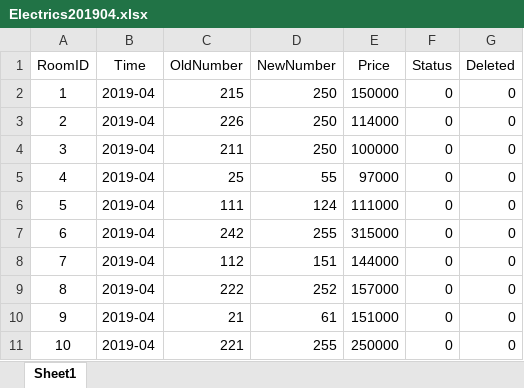
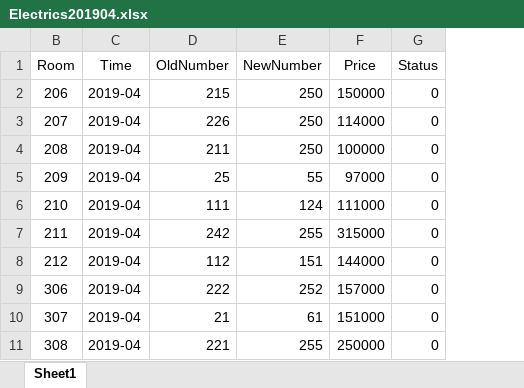
Before and after one commit to AmyNguyen1130/LaravelProject, an Excel workbook: public/Electrics201904.xlsx, sheet Sheet1, drawn as a sheet; values as stored, in another font and other column widths than the file's, no borders; removed rows and columns are numbered as before the commit, all else as after; the diff names each change by its address in the sheet, - before the commit and + after, or states it on an @@ line.

```diff
--- a/public/Electrics201904.xlsx (sheet Sheet1)
+++ b/public/Electrics201904.xlsx (sheet Sheet1)
@@ column A (RoomID) hidden, rows 2-11: 1 | 2 | 3 | 4 | 5 | 6 | 7 | 8 | 9 | 10 @@
+column B (Room), rows 2-11: 206 | 207 | 208 | 209 | 210 | 211 | 212 | 306 | 307 | 308
-column G (Deleted), rows 2-11: all 0
```
Also changed, not shown: 3 other files.
